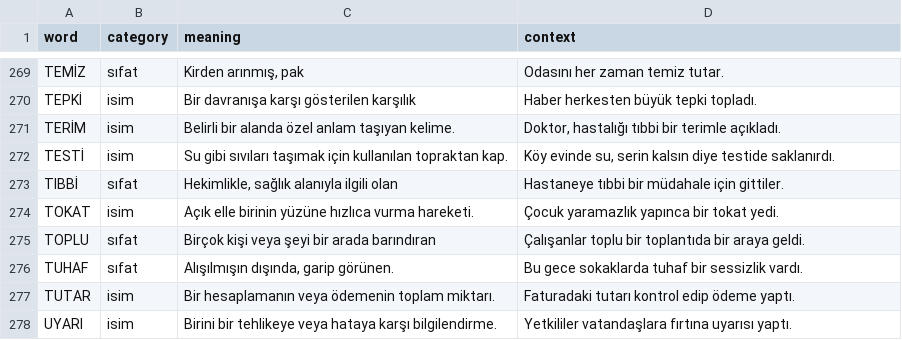
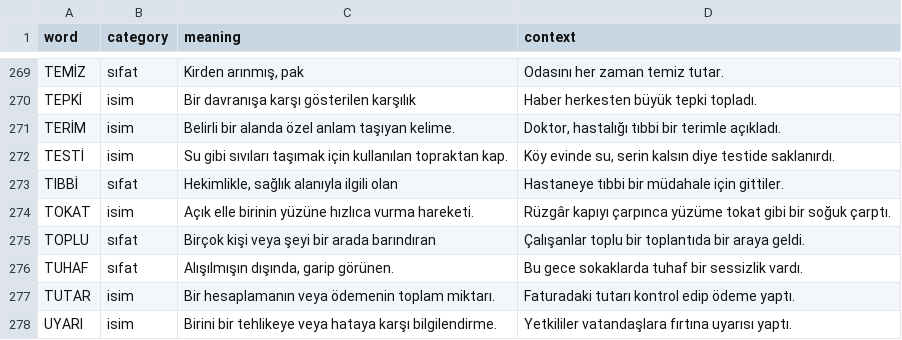
Before and after one commit to halilenesozdemir/harfhane, a CSV file: data/words/review/review-5.csv, drawn as a sheet; only a part is shown, gaps mark what is left out; the diff covers the shown part only.

Commit message:
fix(scripts/words/validate_labels.py): require the answer in context, drop duplicates, fail on errors

```diff
--- a/data/words/review/review-5.csv
+++ b/data/words/review/review-5.csv
@@ -273,3 +273,3 @@ TESTİ,isim,Su gibi sıvıları taşımak için kullanılan topraktan kap.,"Köy
 TIBBİ,sıfat,"Hekimlikle, sağlık alanıyla ilgili olan",Hastaneye tıbbi bir müdahale için gittiler.
-TOKAT,isim,Açık elle birinin yüzüne hızlıca vurma hareketi.,Çocuk yaramazlık yapınca bir tokat yedi.
+TOKAT,isim,Açık elle birinin yüzüne hızlıca vurma hareketi.,Rüzgâr kapıyı çarpınca yüzüme tokat gibi bir soğuk çarptı.
 TOPLU,sıfat,Birçok kişi veya şeyi bir arada barındıran,Çalışanlar toplu bir toplantıda bir araya geldi.
```
Also changed, not shown: 7 edited cells elsewhere in this file, 3 other files.
